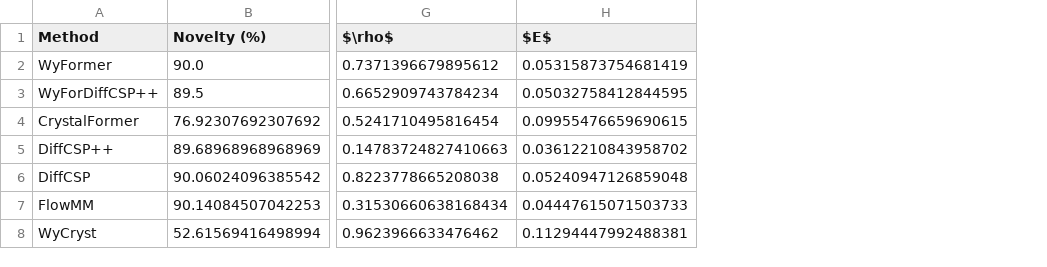
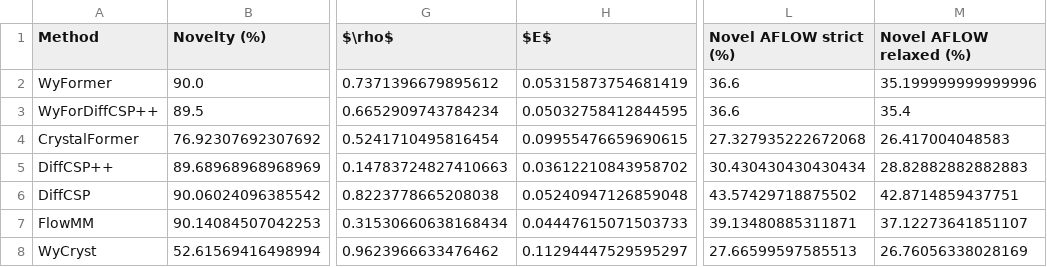
Before and after one commit to kedhip/WyckoffTransformer, a CSV file: tables/paper_summary_table.csv, drawn as a sheet; only a part is shown, gaps mark what is left out; the diff names each change by its address in the sheet, - before the commit and + after, or states it on an @@ line.

Commit message:
New datasets and test loss in WanDB

```diff
--- a/tables/paper_summary_table.csv
+++ b/tables/paper_summary_table.csv
+column L (Novel AFLOW strict (%)), rows 2-8: 36.6 | 36.6 | 27.327935222672068 | 30.430430430430434 | 43.57429718875502 | 39.13480885311871 | 27.66599597585513
+column M (Novel AFLOW relaxed (%)), rows 2-8: 35.199999999999996 | 35.4 | 26.417004048583 | 28.82882882882883 | 42.8714859437751 | 37.12273641851107 | 26.76056338028169
-H8 ($E$): 0.11294447992488381
+H8 ($E$): 0.11294447529595297
```
Also changed, not shown: tables/cdvae_metrics_no_relax_table.csv, tables/cdvae_metrics_table.csv, 28 other files.
